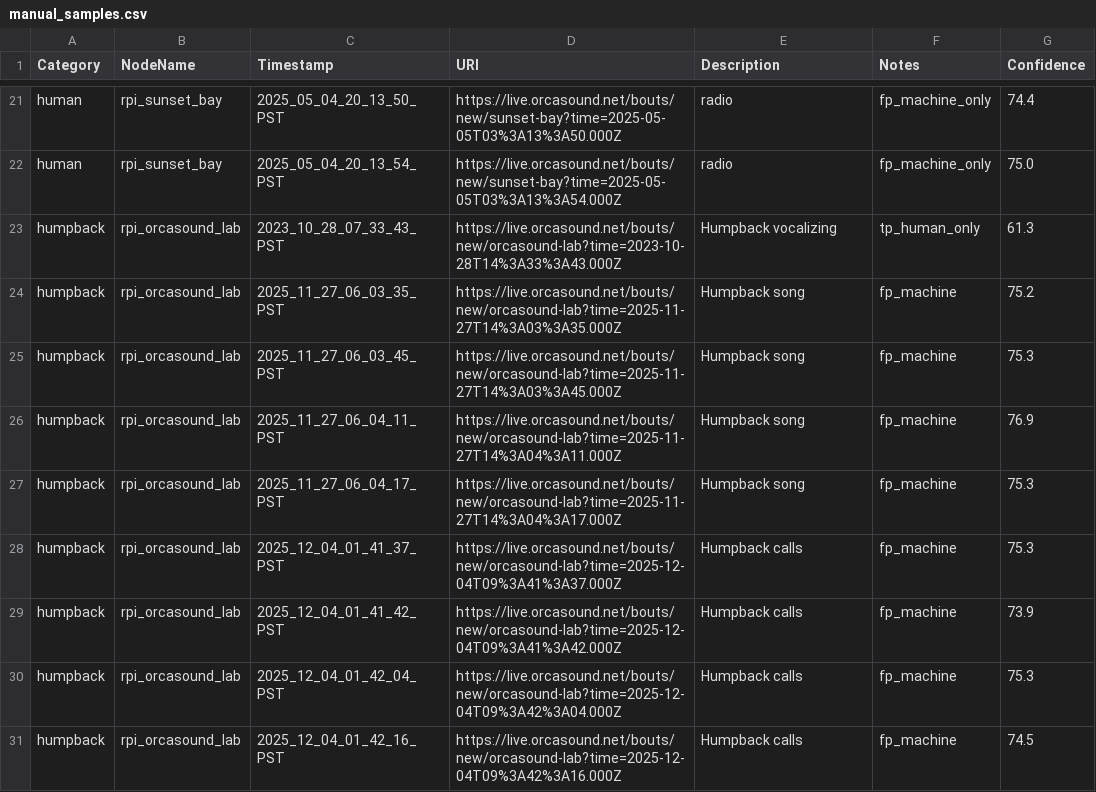
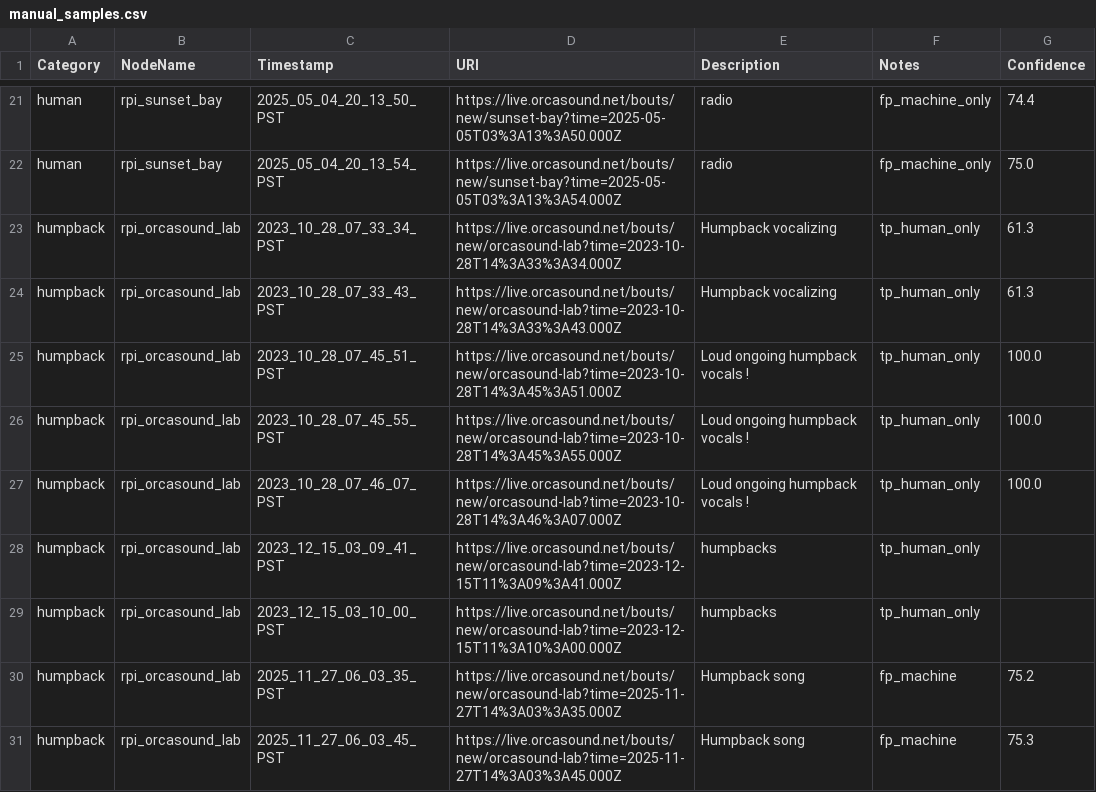
Before and after one commit to orcasound/pods-ai, a CSV file: bootstrap/csv/manual_samples.csv, drawn as a sheet; only a part is shown, gaps mark what is left out; the shorter side is filled out with more unchanged rows; the diff names each change by its address in the sheet, - before the commit and + after, or states it on an @@ line.

Commit message:
Add more humpback samples
Signed-off-by: Dave Thaler <dthaler1968@gmail.com>

```diff
--- a/bootstrap/csv/manual_samples.csv
+++ b/bootstrap/csv/manual_samples.csv
+row 23: humpback | rpi_orcasound_lab | 2023_10_28_07_33_34_PST | https://live.orcasound.net/bouts/new/orcasound-lab?time=2023-10-28T14%3A33%3A34.000Z | Humpback vocalizing | tp_human_only | 61.3
+row 25: humpback | rpi_orcasound_lab | 2023_10_28_07_45_51_PST | https://live.orcasound.net/bouts/new/orcasound-lab?time=2023-10-28T14%3A45%3A51.000Z | Loud ongoing humpback vocals ! | tp_human_only | 100.0
+row 26: humpback | rpi_orcasound_lab | 2023_10_28_07_45_55_PST | https://live.orcasound.net/bouts/new/orcasound-lab?time=2023-10-28T14%3A45%3A55.000Z | Loud ongoing humpback vocals ! | tp_human_only | 100.0
+row 27: humpback | rpi_orcasound_lab | 2023_10_28_07_46_07_PST | https://live.orcasound.net/bouts/new/orcasound-lab?time=2023-10-28T14%3A46%3A07.000Z | Loud ongoing humpback vocals ! | tp_human_only | 100.0
+row 28: humpback | rpi_orcasound_lab | 2023_12_15_03_09_41_PST | https://live.orcasound.net/bouts/new/orcasound-lab?time=2023-12-15T11%3A09%3A41.000Z | humpbacks | tp_human_only
+row 29: humpback | rpi_orcasound_lab | 2023_12_15_03_10_00_PST | https://live.orcasound.net/bouts/new/orcasound-lab?time=2023-12-15T11%3A10%3A00.000Z | humpbacks | tp_human_only
```
